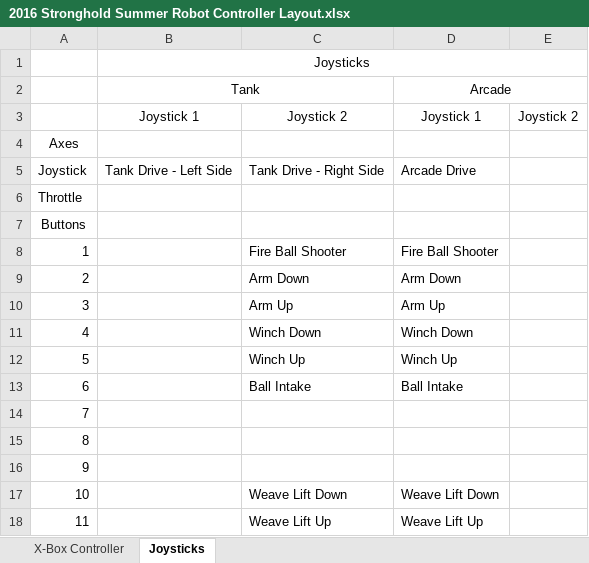
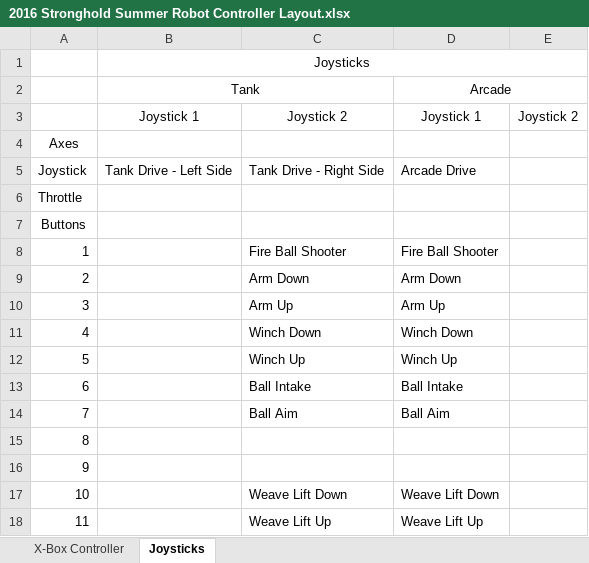
Before and after one commit to hcrc2544/2016-stronghold-summer-robot, an Excel workbook: 2016 Stronghold Summer Robot Controller Layout.xlsx, sheet Joysticks, drawn as a sheet; values as stored, in another font and other column widths than the file's, no borders; charts and pictures not drawn; the diff names each change by its address in the sheet, - before the commit and + after, or states it on an @@ line.

```diff
--- a/2016 Stronghold Summer Robot Controller Layout.xlsx (sheet Joysticks)
+++ b/2016 Stronghold Summer Robot Controller Layout.xlsx (sheet Joysticks)
-C14: (empty)
+C14: Ball Aim
-D14: (empty)
+D14: Ball Aim
```
Also changed, not shown: sheet X-Box Controller, 11 other files.
